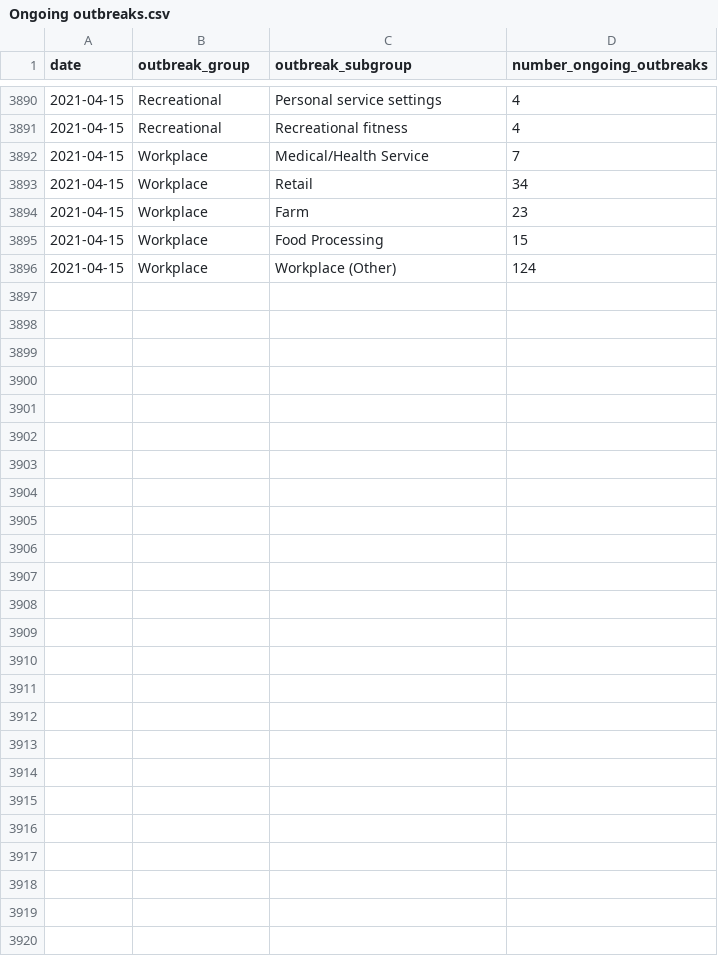
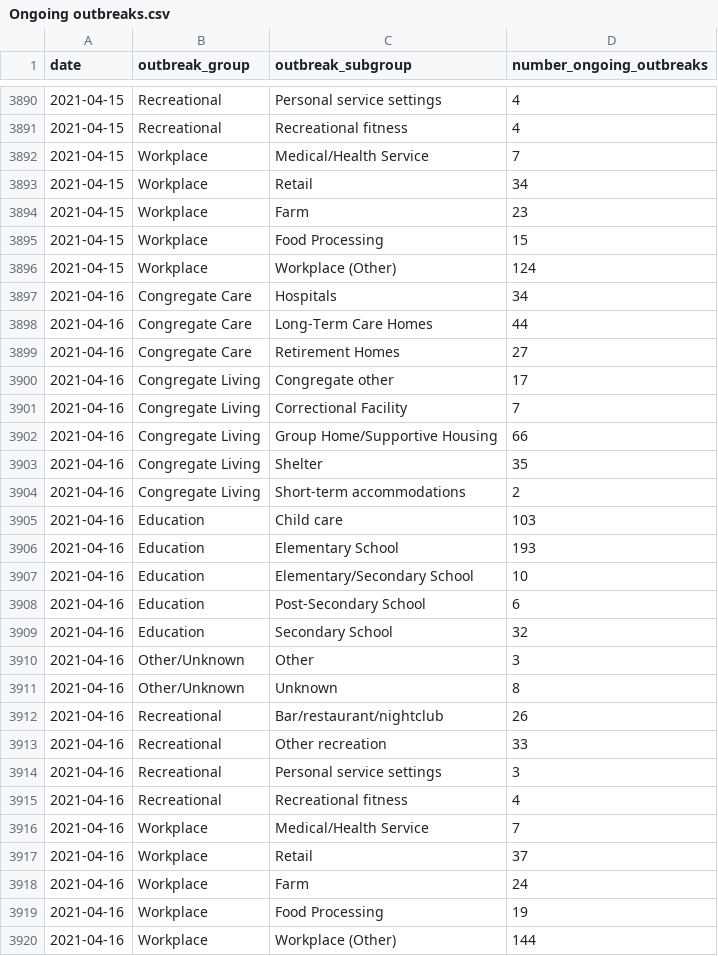
Before and after one commit to Erebus54/Ontario-Covid19-Tracker-Dashboard, a CSV file: datasets/Ongoing outbreaks.csv, drawn as a sheet; only a part is shown, gaps mark what is left out; the diff names each change by its address in the sheet, - before the commit and + after, or states it on an @@ line.

```diff
--- a/datasets/Ongoing outbreaks.csv
+++ b/datasets/Ongoing outbreaks.csv
+row 3897: 2021-04-16 | Congregate Care | Hospitals | 34
+row 3898: 2021-04-16 | Congregate Care | Long-Term Care Homes | 44
+row 3899: 2021-04-16 | Congregate Care | Retirement Homes | 27
+row 3900: 2021-04-16 | Congregate Living | Congregate other | 17
+row 3901: 2021-04-16 | Congregate Living | Correctional Facility | 7
+row 3902: 2021-04-16 | Congregate Living | Group Home/Supportive Housing | 66
+row 3903: 2021-04-16 | Congregate Living | Shelter | 35
+row 3904: 2021-04-16 | Congregate Living | Short-term accommodations | 2
+row 3905: 2021-04-16 | Education | Child care | 103
+row 3906: 2021-04-16 | Education | Elementary School | 193
+row 3907: 2021-04-16 | Education | Elementary/Secondary School | 10
+row 3908: 2021-04-16 | Education | Post-Secondary School | 6
+row 3909: 2021-04-16 | Education | Secondary School | 32
+row 3910: 2021-04-16 | Other/Unknown | Other | 3
+row 3911: 2021-04-16 | Other/Unknown | Unknown | 8
+row 3912: 2021-04-16 | Recreational | Bar/restaurant/nightclub | 26
+row 3913: 2021-04-16 | Recreational | Other recreation | 33
+row 3914: 2021-04-16 | Recreational | Personal service settings | 3
+row 3915: 2021-04-16 | Recreational | Recreational fitness | 4
+row 3916: 2021-04-16 | Workplace | Medical/Health Service | 7
+row 3917: 2021-04-16 | Workplace | Retail | 37
+row 3918: 2021-04-16 | Workplace | Farm | 24
+row 3919: 2021-04-16 | Workplace | Food Processing | 19
+row 3920: 2021-04-16 | Workplace | Workplace (Other) | 144
```
Also changed, not shown: datasets/COVID-19 Vaccine Data.csv, datasets/Status of COVID-19 cases in Ontario.csv, 4 other files.
